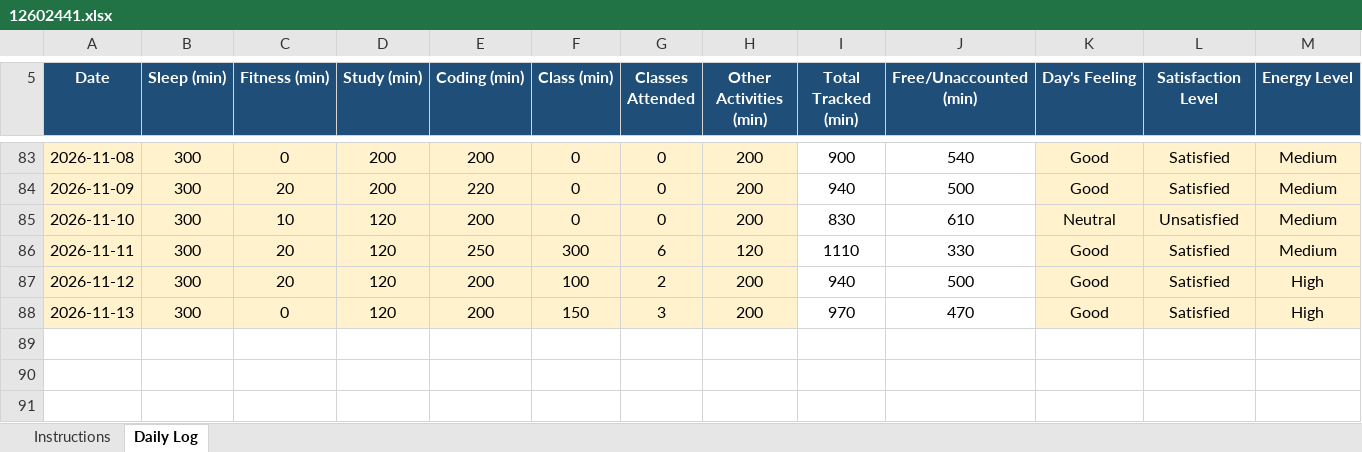
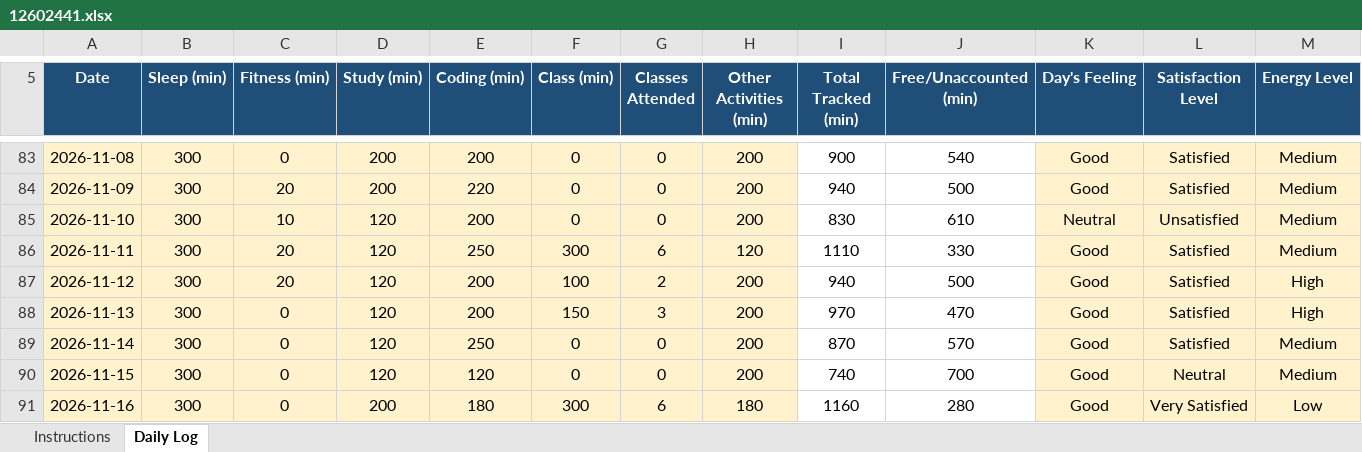
Before and after one commit to coder-shub/12602441, an Excel workbook: 12602441.xlsx, sheet Daily Log, drawn as a sheet; only a part is shown, gaps mark what is left out; values as stored, in another font and other column widths than the file's, no borders; conditional formats not drawn; rows hold the shown columns only; the diff names each change by its address in the sheet, - before the commit and + after, or states it on an @@ line.

Commit message:
update on 16-11-2026

```diff
--- a/12602441.xlsx (sheet Daily Log)
+++ b/12602441.xlsx (sheet Daily Log)
+row 89: 2026-11-14 | 300 | 0 | 120 | 250 | 0 | 0 | 200 | 870 | 570 | Good | Satisfied | Medium
+row 90: 2026-11-15 | 300 | 0 | 120 | 120 | 0 | 0 | 200 | 740 | 700 | Good | Neutral | Medium
+row 91: 2026-11-16 | 300 | 0 | 200 | 180 | 300 | 6 | 180 | 1160 | 280 | Good | Very Satisfied | Low
```
